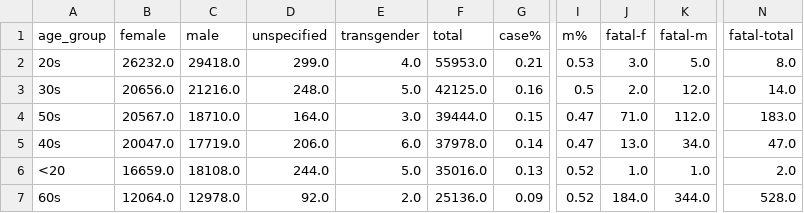
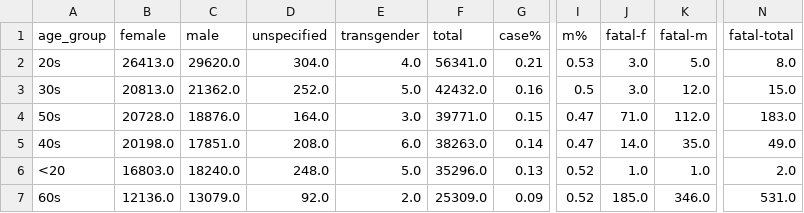
Before and after one commit to tamccullough/covon, a CSV file: datasets/2021/on_cases.csv, drawn as a sheet; only a part is shown, gaps mark what is left out; the diff covers the shown part only; the diff names each change by its address in the sheet, - before the commit and + after, or states it on an @@ line.

```diff
--- a/datasets/2021/on_cases.csv
+++ b/datasets/2021/on_cases.csv
-B2 (female): 26232.0
+B2 (female): 26413.0
-C2 (male): 29418.0
+C2 (male): 29620.0
-D2 (unspecified): 299.0
+D2 (unspecified): 304.0
-F2 (total): 55953.0
+F2 (total): 56341.0
-B3 (female): 20656.0
+B3 (female): 20813.0
-C3 (male): 21216.0
+C3 (male): 21362.0
-D3 (unspecified): 248.0
+D3 (unspecified): 252.0
-F3 (total): 42125.0
+F3 (total): 42432.0
-J3 (fatal-f): 2.0
+J3 (fatal-f): 3.0
-N3 (fatal-total): 14.0
+N3 (fatal-total): 15.0
-B4 (female): 20567.0
+B4 (female): 20728.0
-C4 (male): 18710.0
+C4 (male): 18876.0
-F4 (total): 39444.0
+F4 (total): 39771.0
-B5 (female): 20047.0
+B5 (female): 20198.0
-C5 (male): 17719.0
+C5 (male): 17851.0
-D5 (unspecified): 206.0
+D5 (unspecified): 208.0
-F5 (total): 37978.0
+F5 (total): 38263.0
-J5 (fatal-f): 13.0
+J5 (fatal-f): 14.0
-K5 (fatal-m): 34.0
+K5 (fatal-m): 35.0
-N5 (fatal-total): 47.0
+N5 (fatal-total): 49.0
-B6 (female): 16659.0
+B6 (female): 16803.0
-C6 (male): 18108.0
+C6 (male): 18240.0
-D6 (unspecified): 244.0
+D6 (unspecified): 248.0
-F6 (total): 35016.0
+F6 (total): 35296.0
-B7 (female): 12064.0
+B7 (female): 12136.0
-C7 (male): 12978.0
+C7 (male): 13079.0
-F7 (total): 25136.0
+F7 (total): 25309.0
-J7 (fatal-f): 184.0
+J7 (fatal-f): 185.0
-K7 (fatal-m): 344.0
+K7 (fatal-m): 346.0
-N7 (fatal-total): 528.0
+N7 (fatal-total): 531.0
```
Also changed, not shown: 21 edited cells elsewhere in this file, datasets/2021/fatal.csv, datasets/2021/recent_cases_count.csv, 18 other files.
